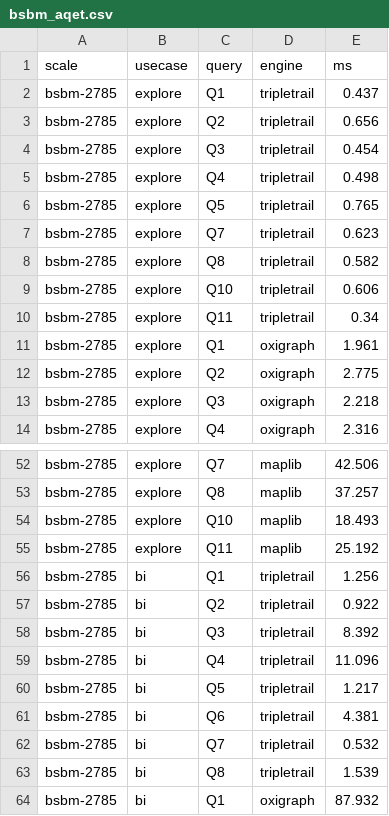
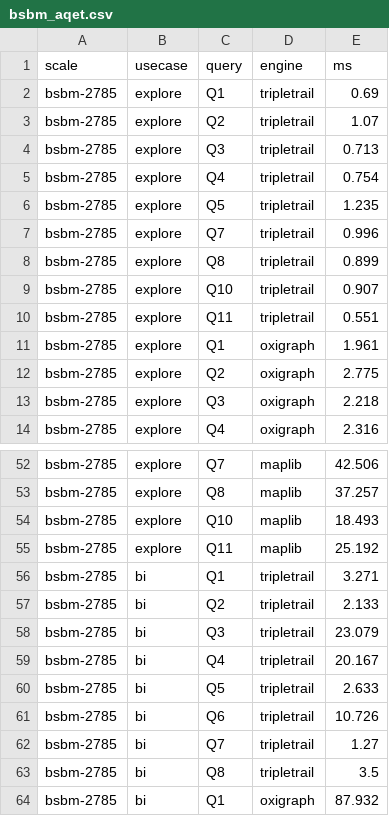
Before and after one commit to Matdata-eu/tripletrail-bench, a CSV file: bench/v2/results/dashboard/bsbm_aqet.csv, drawn as a sheet; only a part is shown, gaps mark what is left out.

```diff
--- a/bench/v2/results/dashboard/bsbm_aqet.csv
+++ b/bench/v2/results/dashboard/bsbm_aqet.csv
@@ -1,11 +1,11 @@
 scale,usecase,query,engine,ms
-bsbm-2785,explore,Q1,tripletrail,0.437
-bsbm-2785,explore,Q2,tripletrail,0.656
-bsbm-2785,explore,Q3,tripletrail,0.454
-bsbm-2785,explore,Q4,tripletrail,0.498
-bsbm-2785,explore,Q5,tripletrail,0.765
-bsbm-2785,explore,Q7,tripletrail,0.623
-bsbm-2785,explore,Q8,tripletrail,0.582
-bsbm-2785,explore,Q10,tripletrail,0.606
-bsbm-2785,explore,Q11,tripletrail,0.34
+bsbm-2785,explore,Q1,tripletrail,0.69
+bsbm-2785,explore,Q2,tripletrail,1.07
+bsbm-2785,explore,Q3,tripletrail,0.713
+bsbm-2785,explore,Q4,tripletrail,0.754
+bsbm-2785,explore,Q5,tripletrail,1.235
+bsbm-2785,explore,Q7,tripletrail,0.996
+bsbm-2785,explore,Q8,tripletrail,0.899
+bsbm-2785,explore,Q10,tripletrail,0.907
+bsbm-2785,explore,Q11,tripletrail,0.551
 bsbm-2785,explore,Q1,oxigraph,1.961
@@ -55,10 +55,10 @@ bsbm-2785,explore,Q10,maplib,18.493
 bsbm-2785,explore,Q11,maplib,25.192
-bsbm-2785,bi,Q1,tripletrail,1.256
-bsbm-2785,bi,Q2,tripletrail,0.922
-bsbm-2785,bi,Q3,tripletrail,8.392
-bsbm-2785,bi,Q4,tripletrail,11.096
-bsbm-2785,bi,Q5,tripletrail,1.217
-bsbm-2785,bi,Q6,tripletrail,4.381
-bsbm-2785,bi,Q7,tripletrail,0.532
-bsbm-2785,bi,Q8,tripletrail,1.539
+bsbm-2785,bi,Q1,tripletrail,3.271
+bsbm-2785,bi,Q2,tripletrail,2.133
+bsbm-2785,bi,Q3,tripletrail,23.079
+bsbm-2785,bi,Q4,tripletrail,20.167
+bsbm-2785,bi,Q5,tripletrail,2.633
+bsbm-2785,bi,Q6,tripletrail,10.726
+bsbm-2785,bi,Q7,tripletrail,1.27
+bsbm-2785,bi,Q8,tripletrail,3.5
 bsbm-2785,bi,Q1,oxigraph,87.932
```
Also changed, not shown: bench/v2/results/dashboard/bsbm_qmph.csv, 7 other files.
